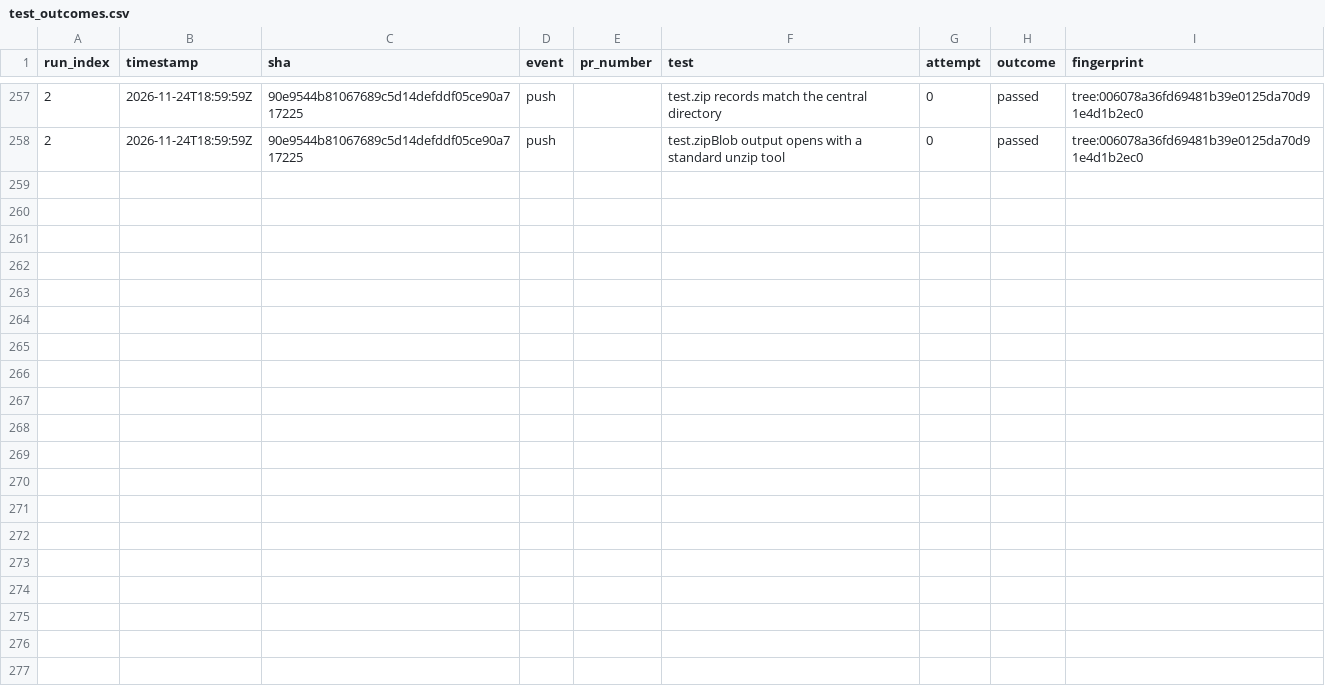
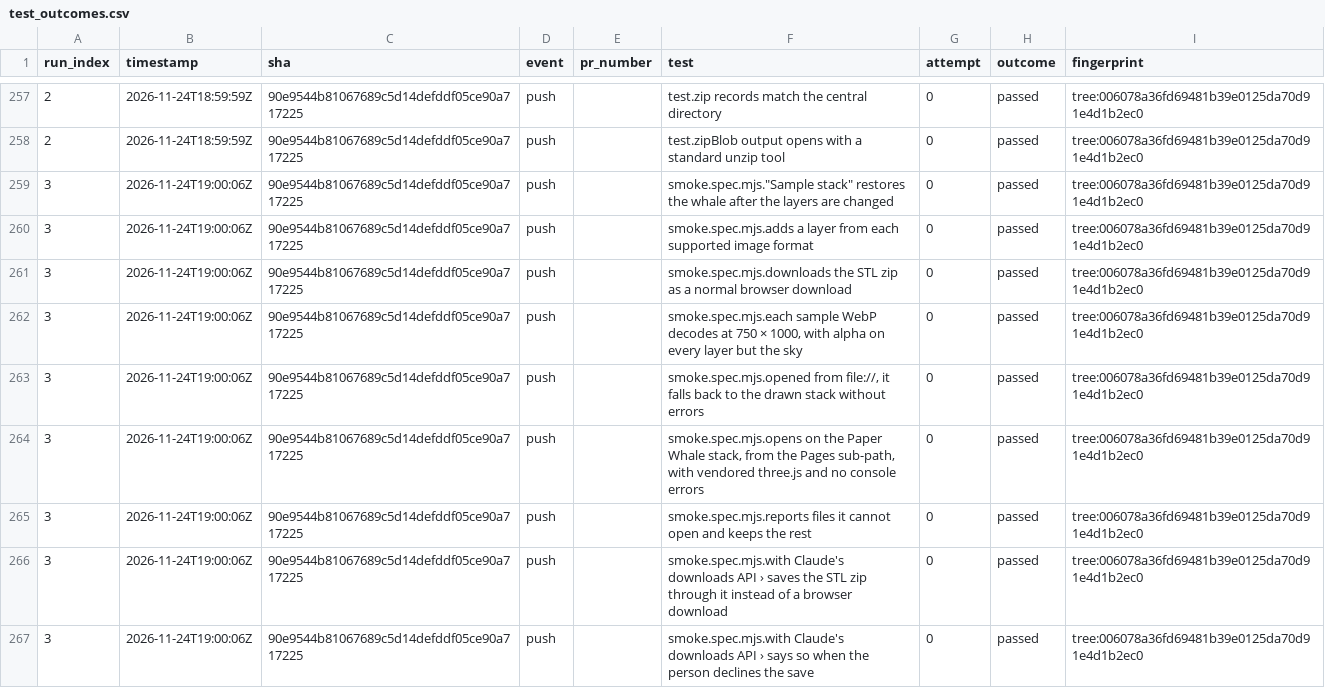
Before and after one commit to Shirojoufu/diorama-viewer, a CSV file: reports/test_outcomes.csv, drawn as a sheet; only a part is shown, gaps mark what is left out.

```diff
--- a/reports/test_outcomes.csv
+++ b/reports/test_outcomes.csv
@@ -258 +258,10 @@ run_index,timestamp,sha,event,pr_number,test,attempt,outcome,fingerprint
 2,2026-11-24T18:59:59Z,90e9544b81067689c5d14defddf05ce90a717225,push,,test.zipBlob output opens with a standard unzip tool,0,passed,tree:006078a36fd69481b39e0125da70d91e4d1b2ec0
+3,2026-11-24T19:00:06Z,90e9544b81067689c5d14defddf05ce90a717225,push,,"smoke.spec.mjs.""Sample stack"" restores the whale after the layers are changed",0,passed,tree:006078a36fd69481b39e0125da70d91e4d1b2ec0
+3,2026-11-24T19:00:06Z,90e9544b81067689c5d14defddf05ce90a717225,push,,smoke.spec.mjs.adds a layer from each supported image format,0,passed,tree:006078a36fd69481b39e0125da70d91e4d1b2ec0
+3,2026-11-24T19:00:06Z,90e9544b81067689c5d14defddf05ce90a717225,push,,smoke.spec.mjs.downloads the STL zip as a normal browser download,0,passed,tree:006078a36fd69481b39e0125da70d91e4d1b2ec0
+3,2026-11-24T19:00:06Z,90e9544b81067689c5d14defddf05ce90a717225,push,,"smoke.spec.mjs.each sample WebP decodes at 750 × 1000, with alpha on every layer but the sky",0,passed,tree:006078a36fd69481b39e0125da70d91e4d1b2ec0
+3,2026-11-24T19:00:06Z,90e9544b81067689c5d14defddf05ce90a717225,push,,"smoke.spec.mjs.opened from file://, it falls back to the drawn stack without errors",0,passed,tree:006078a36fd69481b39e0125da70d91e4d1b2ec0
+3,2026-11-24T19:00:06Z,90e9544b81067689c5d14defddf05ce90a717225,push,,"smoke.spec.mjs.opens on the Paper Whale stack, from the Pages sub-path, with vendored three.js and no console errors",0,passed,tree:006078a36fd69481b39e0125da70d91e4d1b2ec0
+3,2026-11-24T19:00:06Z,90e9544b81067689c5d14defddf05ce90a717225,push,,smoke.spec.mjs.reports files it cannot open and keeps the rest,0,passed,tree:006078a36fd69481b39e0125da70d91e4d1b2ec0
+3,2026-11-24T19:00:06Z,90e9544b81067689c5d14defddf05ce90a717225,push,,smoke.spec.mjs.with Claude's downloads API › saves the STL zip through it instead of a browser download,0,passed,tree:006078a36fd69481b39e0125da70d91e4d1b2ec0
+3,2026-11-24T19:00:06Z,90e9544b81067689c5d14defddf05ce90a717225,push,,smoke.spec.mjs.with Claude's downloads API › says so when the person declines the save,0,passed,tree:006078a36fd69481b39e0125da70d91e4d1b2ec0
```
Also changed, not shown: reports/runs.csv, 4 other files.
